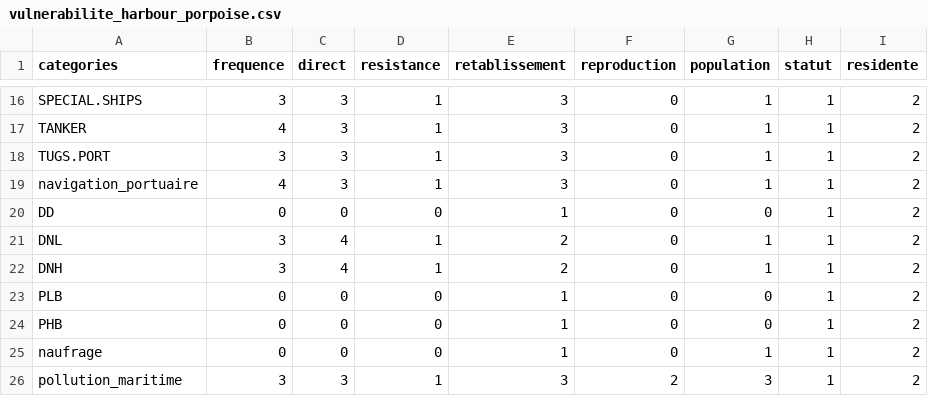
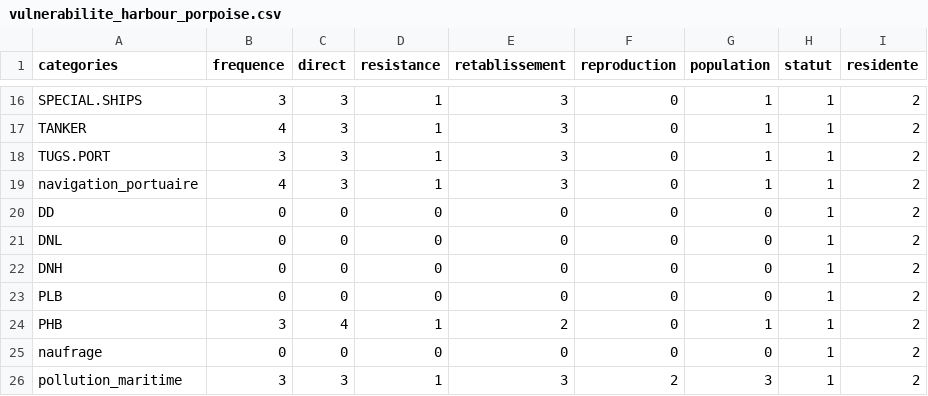
Before and after one commit to EffetsCumulatifsNavigation/ceanav, a CSV file: data/data-raw/data0064-vulnerabilite_mammiferes_marins/vulnerabilite_harbour_porpoise.csv, drawn as a sheet; only a part is shown, gaps mark what is left out.

```diff
--- a/data/data-raw/data0064-vulnerabilite_mammiferes_marins/vulnerabilite_harbour_porpoise.csv
+++ b/data/data-raw/data0064-vulnerabilite_mammiferes_marins/vulnerabilite_harbour_porpoise.csv
@@ -19,8 +19,8 @@ TUGS.PORT,3,3,1,3,0,1,1,2
 navigation_portuaire,4,3,1,3,0,1,1,2
-DD,0,0,0,1,0,0,1,2
-DNL,3,4,1,2,0,1,1,2
-DNH,3,4,1,2,0,1,1,2
-PLB,0,0,0,1,0,0,1,2
-PHB,0,0,0,1,0,0,1,2
-naufrage,0,0,0,1,0,1,1,2
+DD,0,0,0,0,0,0,1,2
+DNL,0,0,0,0,0,0,1,2
+DNH,0,0,0,0,0,0,1,2
+PLB,0,0,0,0,0,0,1,2
+PHB,3,4,1,2,0,1,1,2
+naufrage,0,0,0,0,0,0,1,2
 pollution_maritime,3,3,1,3,2,3,1,2
```
Also changed, not shown: data/data-format/data0064-vulnerabilite_mammiferes_marins.csv, data/data-raw/data0064-vulnerabilite_mammiferes_marins/vulnerabilite_beluga.csv, 8 other files.
